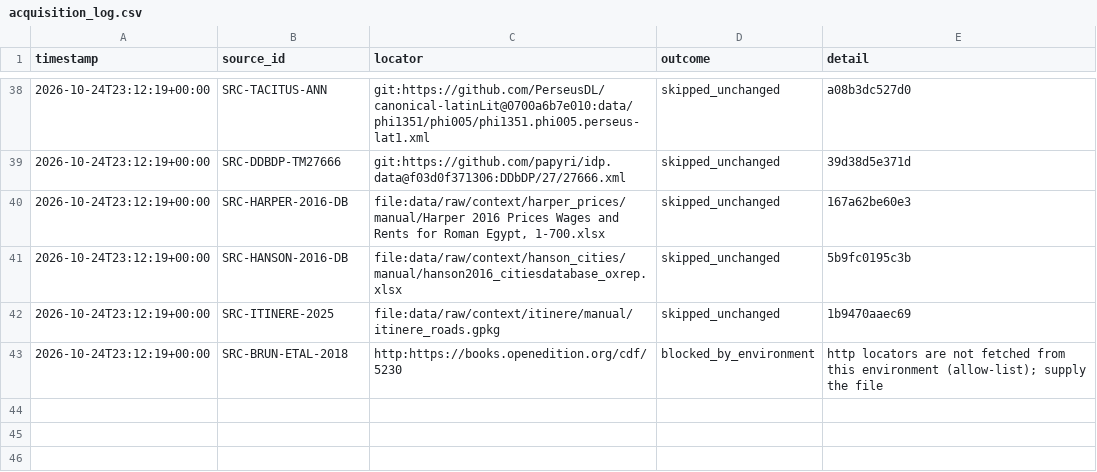
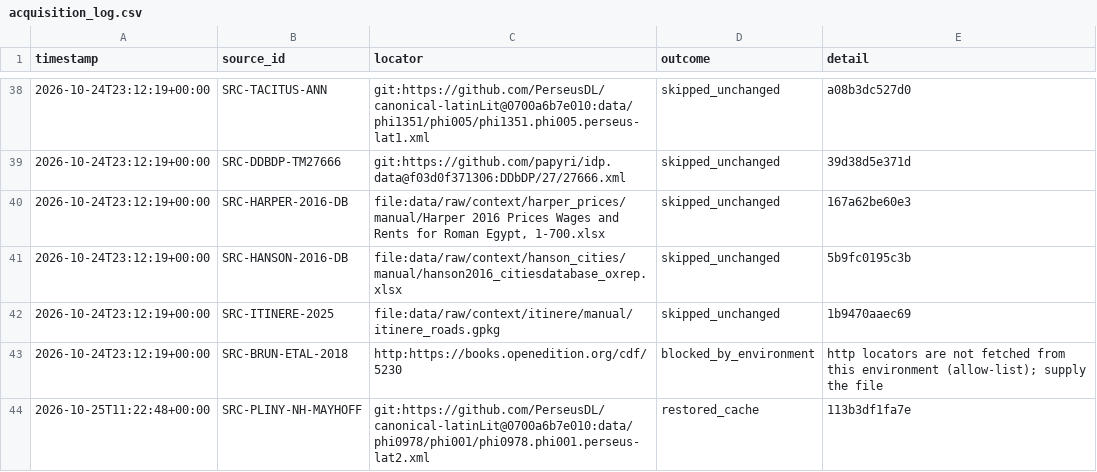
Before and after one commit to andrm101/roman_economics, a CSV file: registers/corpus/acquisition_log.csv, drawn as a sheet; only a part is shown, gaps mark what is left out.

```diff
--- a/registers/corpus/acquisition_log.csv
+++ b/registers/corpus/acquisition_log.csv
@@ -43 +43,2 @@ timestamp,source_id,locator,outcome,detail
 2026-10-24T23:12:19+00:00,SRC-BRUN-ETAL-2018,http:https://books.openedition.org/cdf/5230,blocked_by_environment,http locators are not fetched from this environment (allow-list); supply the file
+2026-10-25T11:22:48+00:00,SRC-PLINY-NH-MAYHOFF,git:https://github.com/PerseusDL/canonical-latinLit@0700a6b7e010:data/phi0978/phi001/phi0978.phi001.perseus-lat2.xml,restored_cache,113b3df1fa7e
```
Also changed, not shown: 3 other files.
